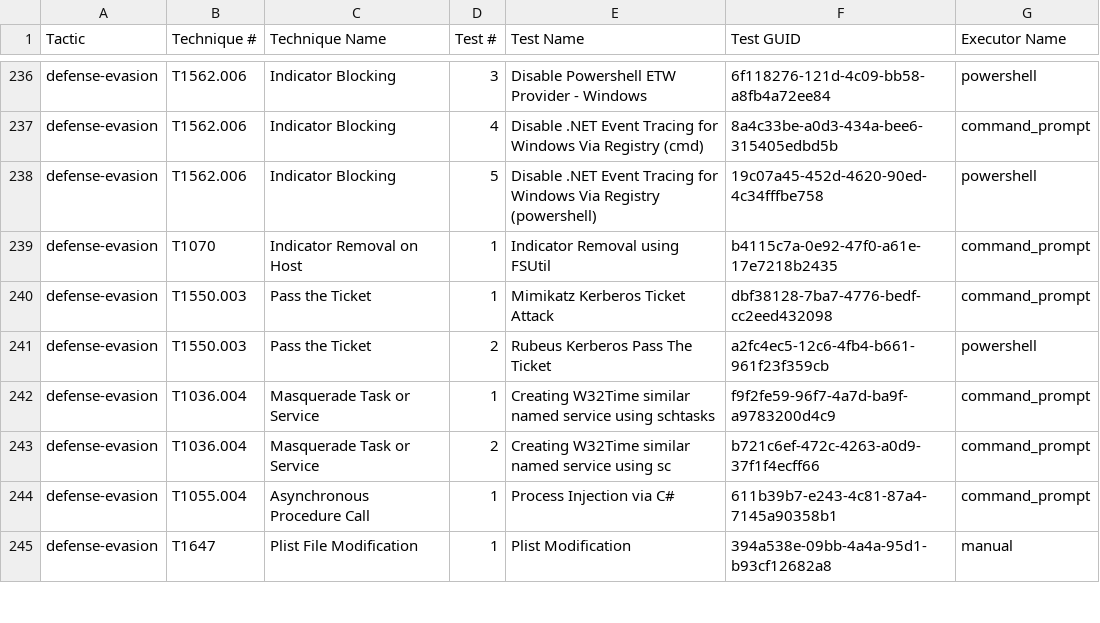
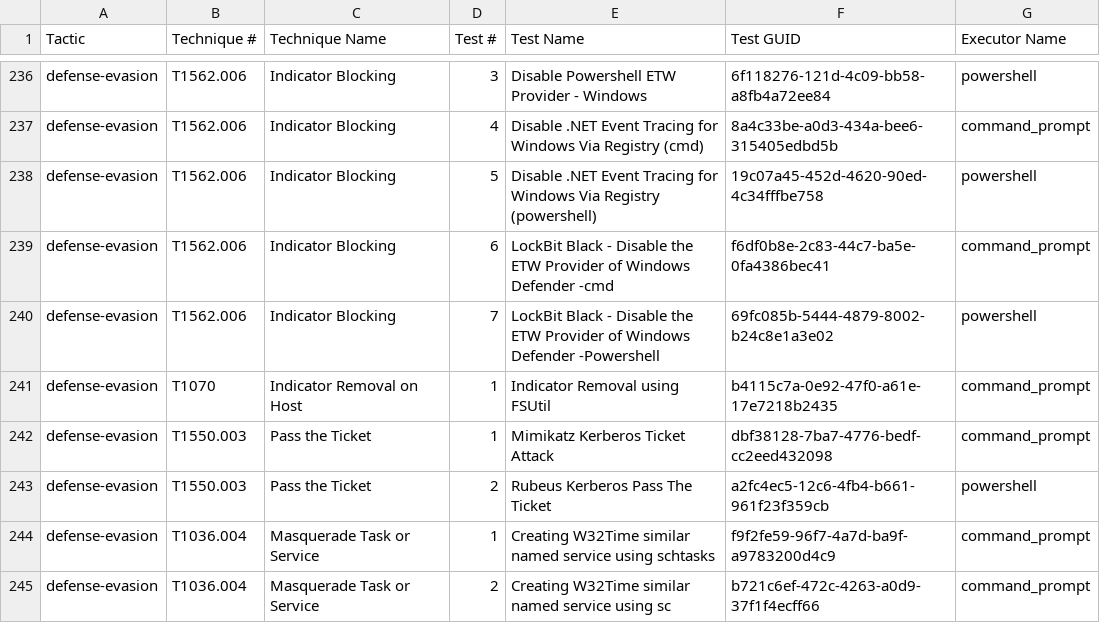
Before and after one commit to redcanaryco/atomic-red-team, a CSV file: atomics/Indexes/Indexes-CSV/index.csv, drawn as a sheet; only a part is shown, gaps mark what is left out; the shorter side is filled out with more unchanged rows.

```diff
--- a/atomics/Indexes/Indexes-CSV/index.csv
+++ b/atomics/Indexes/Indexes-CSV/index.csv
@@ -238,2 +238,4 @@ defense-evasion,T1562.006,Indicator Blocking,4,Disable .NET Event Tracing for Wi
 defense-evasion,T1562.006,Indicator Blocking,5,Disable .NET Event Tracing for Windows Via Registry (powershell),19c07a45-452d-4620-90ed-4c34fffbe758,powershell
+defense-evasion,T1562.006,Indicator Blocking,6,LockBit Black - Disable the ETW Provider of Windows Defender -cmd,f6df0b8e-2c83-44c7-ba5e-0fa4386bec41,command_prompt
+defense-evasion,T1562.006,Indicator Blocking,7,LockBit Black - Disable the ETW Provider of Windows Defender -Powershell,69fc085b-5444-4879-8002-b24c8e1a3e02,powershell
 defense-evasion,T1070,Indicator Removal on Host,1,Indicator Removal using FSUtil,b4115c7a-0e92-47f0-a61e-17e7218b2435,command_prompt
```
Also changed, not shown: atomics/Indexes/Indexes-CSV/windows-index.csv, 4 other files.
